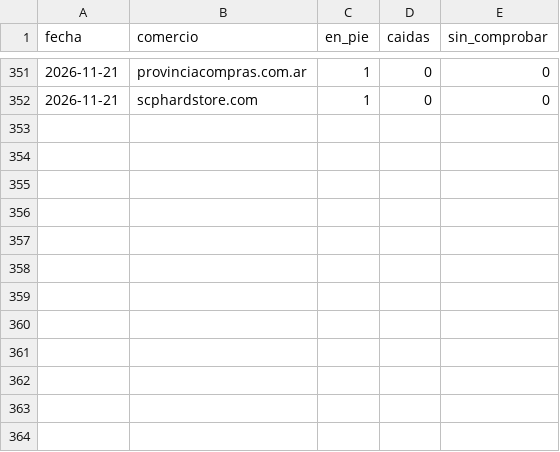
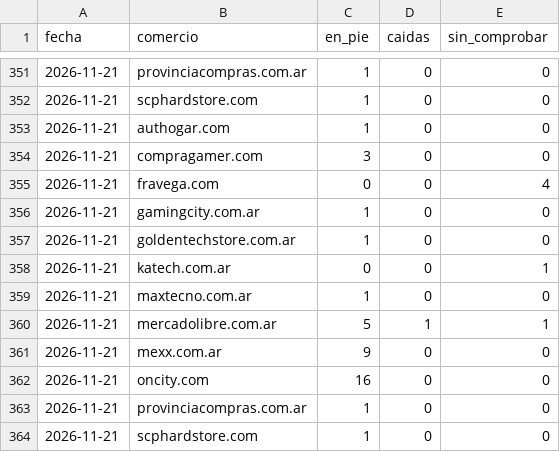
Before and after one commit to luismarceloescudero-debug/la-pichincha, a CSV file: verificacion/2026-11.csv, drawn as a sheet; only a part is shown, gaps mark what is left out.

```diff
--- a/verificacion/2026-11.csv
+++ b/verificacion/2026-11.csv
@@ -352 +352,13 @@ fecha,comercio,en_pie,caidas,sin_comprobar
 2026-11-21,scphardstore.com,1,0,0
+2026-11-21,authogar.com,1,0,0
+2026-11-21,compragamer.com,3,0,0
+2026-11-21,fravega.com,0,0,4
+2026-11-21,gamingcity.com.ar,1,0,0
+2026-11-21,goldentechstore.com.ar,1,0,0
+2026-11-21,katech.com.ar,0,0,1
+2026-11-21,maxtecno.com.ar,1,0,0
+2026-11-21,mercadolibre.com.ar,5,1,1
+2026-11-21,mexx.com.ar,9,0,0
+2026-11-21,oncity.com,16,0,0
+2026-11-21,provinciacompras.com.ar,1,0,0
+2026-11-21,scphardstore.com,1,0,0
```
